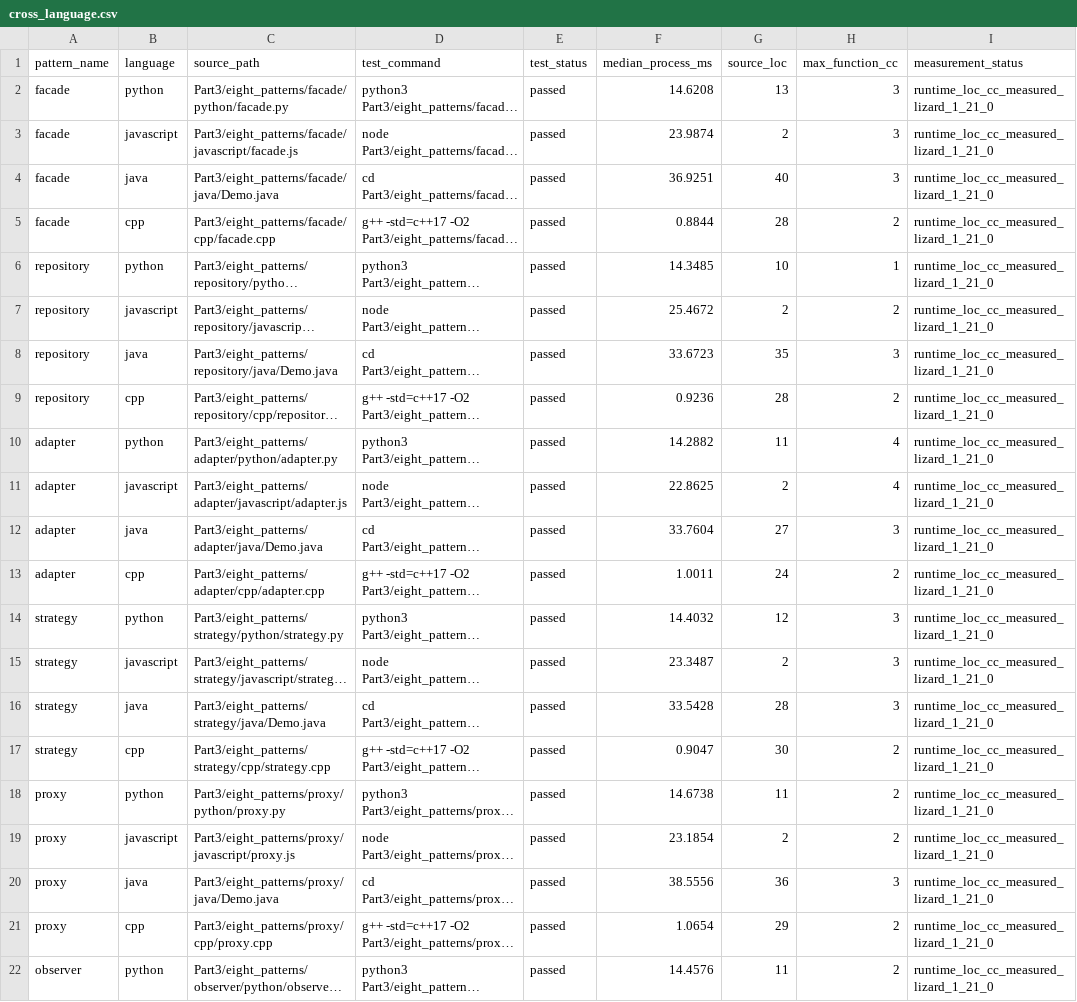
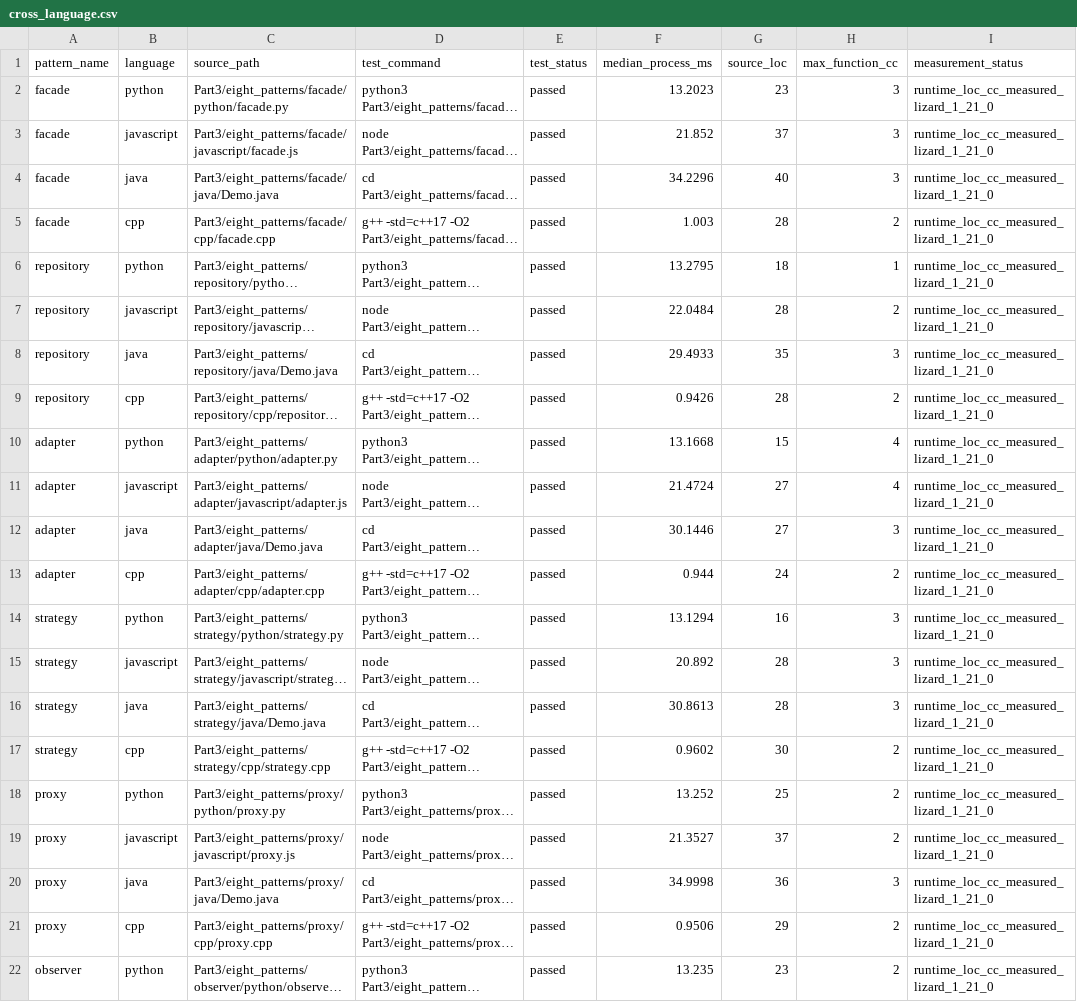
Before and after one commit to Kartheek-3/23CSE455_DP_CaseStudy, a CSV file: A5/Part3/eight_patterns/cross_language.csv, drawn as a sheet; only a part is shown; long unchanged cells end in …; the diff covers the shown part only; the diff names each change by its address in the sheet, - before the commit and + after, or states it on an @@ line.

```diff
--- a/A5/Part3/eight_patterns/cross_language.csv
+++ b/A5/Part3/eight_patterns/cross_language.csv
-F2 (median_process_ms): 14.6208
+F2 (median_process_ms): 13.2023
-G2 (source_loc): 13
+G2 (source_loc): 23
-F3 (median_process_ms): 23.9874
+F3 (median_process_ms): 21.852
-G3 (source_loc): 2
+G3 (source_loc): 37
-F4 (median_process_ms): 36.9251
+F4 (median_process_ms): 34.2296
-F5 (median_process_ms): 0.8844
+F5 (median_process_ms): 1.003
-F6 (median_process_ms): 14.3485
+F6 (median_process_ms): 13.2795
-G6 (source_loc): 10
+G6 (source_loc): 18
-F7 (median_process_ms): 25.4672
+F7 (median_process_ms): 22.0484
-G7 (source_loc): 2
+G7 (source_loc): 28
-F8 (median_process_ms): 33.6723
+F8 (median_process_ms): 29.4933
-F9 (median_process_ms): 0.9236
+F9 (median_process_ms): 0.9426
-F10 (median_process_ms): 14.2882
+F10 (median_process_ms): 13.1668
-G10 (source_loc): 11
+G10 (source_loc): 15
-F11 (median_process_ms): 22.8625
+F11 (median_process_ms): 21.4724
-G11 (source_loc): 2
+G11 (source_loc): 27
-F12 (median_process_ms): 33.7604
+F12 (median_process_ms): 30.1446
-F13 (median_process_ms): 1.0011
+F13 (median_process_ms): 0.944
-F14 (median_process_ms): 14.4032
+F14 (median_process_ms): 13.1294
-G14 (source_loc): 12
+G14 (source_loc): 16
-F15 (median_process_ms): 23.3487
+F15 (median_process_ms): 20.892
-G15 (source_loc): 2
+G15 (source_loc): 28
-F16 (median_process_ms): 33.5428
+F16 (median_process_ms): 30.8613
-F17 (median_process_ms): 0.9047
+F17 (median_process_ms): 0.9602
-F18 (median_process_ms): 14.6738
+F18 (median_process_ms): 13.252
-G18 (source_loc): 11
+G18 (source_loc): 25
-F19 (median_process_ms): 23.1854
+F19 (median_process_ms): 21.3527
-G19 (source_loc): 2
+G19 (source_loc): 37
-F20 (median_process_ms): 38.5556
+F20 (median_process_ms): 34.9998
-F21 (median_process_ms): 1.0654
+F21 (median_process_ms): 0.9506
-F22 (median_process_ms): 14.4576
+F22 (median_process_ms): 13.235
-G22 (source_loc): 11
+G22 (source_loc): 23
```
Also changed, not shown: 17 edited cells elsewhere in this file, A5/Part3/eight_patterns/measured_results.csv, A5/data/cross_language.csv, 1 other file.
